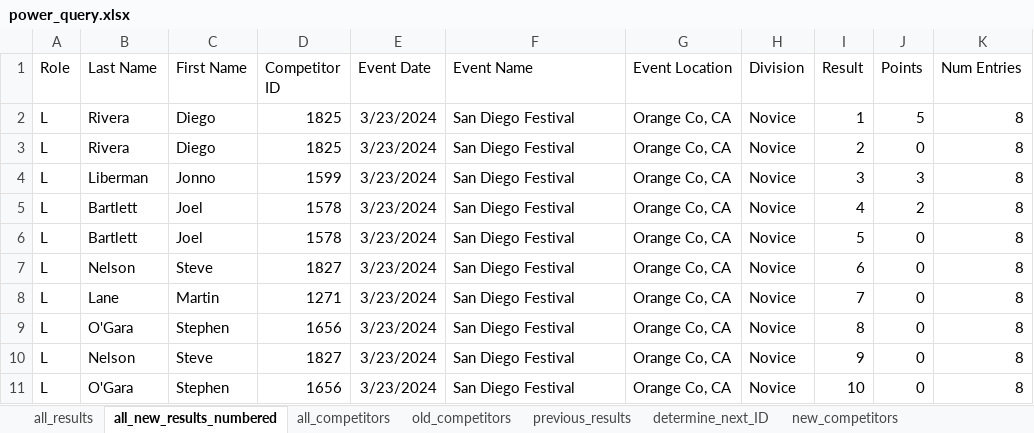
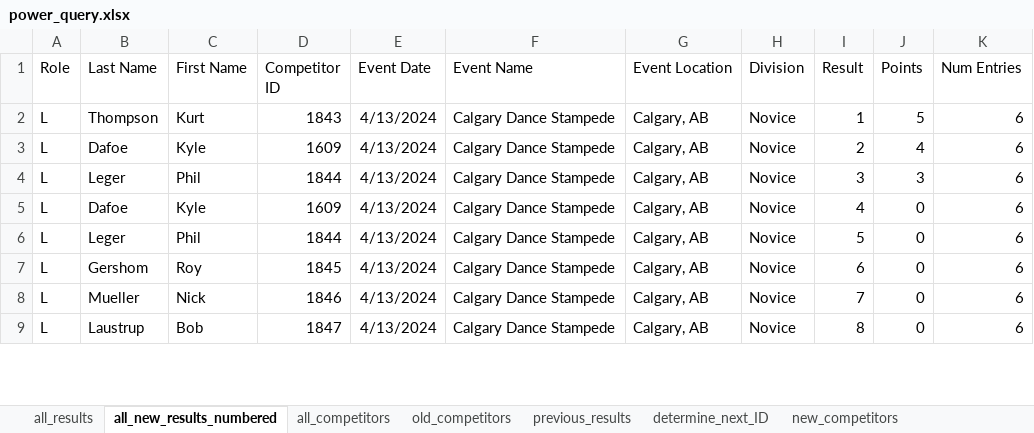
Before and after one commit to CTSTavarney/ctst-dev, an Excel workbook: create_csv_new/power_query.xlsx, sheet all_new_results_numbered, drawn as a sheet; only a part is shown; values as stored, in another font and other column widths than the file's, no borders; table styles not drawn; removed rows and columns are numbered as before the commit, all else as after; the diff covers the shown part only; the diff names each change by its address in the sheet, - before the commit and + after, or states it on an @@ line.

Commit message:
2024 Calgary Dance Stampede Results
Novice & Intermediate contest results

```diff
--- a/create_csv_new/power_query.xlsx (sheet all_new_results_numbered)
+++ b/create_csv_new/power_query.xlsx (sheet all_new_results_numbered)
-B2 (Last Name): Rivera
+B2 (Last Name): Thompson
-C2 (First Name): Diego
+C2 (First Name): Kurt
-D2 (Competitor ID): 1825
+D2 (Competitor ID): 1843
-E2:E9 (Event Date): 3/23/2024
+E2:E9 (Event Date): 4/13/2024
-F2:F9 (Event Name): San Diego Festival
+F2:F9 (Event Name): Calgary Dance Stampede
-G2:G9 (Event Location): Orange Co, CA
+G2:G9 (Event Location): Calgary, AB
-K2:K9 (Num Entries): 8
+K2:K9 (Num Entries): 6
-B3 (Last Name): Rivera
+B3 (Last Name): Dafoe
-C3 (First Name): Diego
+C3 (First Name): Kyle
-D3 (Competitor ID): 1825
+D3 (Competitor ID): 1609
-J3 (Points): 0
+J3 (Points): 4
-B4 (Last Name): Liberman
+B4 (Last Name): Leger
-C4 (First Name): Jonno
+C4 (First Name): Phil
-D4 (Competitor ID): 1599
+D4 (Competitor ID): 1844
-B5 (Last Name): Bartlett
+B5 (Last Name): Dafoe
-C5 (First Name): Joel
+C5 (First Name): Kyle
-D5 (Competitor ID): 1578
+D5 (Competitor ID): 1609
-J5 (Points): 2
+J5 (Points): 0
-B6 (Last Name): Bartlett
+B6 (Last Name): Leger
-C6 (First Name): Joel
+C6 (First Name): Phil
-D6 (Competitor ID): 1578
+D6 (Competitor ID): 1844
-B7 (Last Name): Nelson
+B7 (Last Name): Gershom
-C7 (First Name): Steve
+C7 (First Name): Roy
-D7 (Competitor ID): 1827
+D7 (Competitor ID): 1845
-B8 (Last Name): Lane
+B8 (Last Name): Mueller
-C8 (First Name): Martin
+C8 (First Name): Nick
-D8 (Competitor ID): 1271
+D8 (Competitor ID): 1846
-B9 (Last Name): O'Gara
+B9 (Last Name): Laustrup
-C9 (First Name): Stephen
+C9 (First Name): Bob
-D9 (Competitor ID): 1656
+D9 (Competitor ID): 1847
-row 10: L | Nelson | Steve | 1827 | 3/23/2024 | San Diego Festival | Orange Co, CA | Novice | 9 | 0 | 8
-row 11: L | O'Gara | Stephen | 1656 | 3/23/2024 | San Diego Festival | Orange Co, CA | Novice | 10 | 0 | 8
```
Also changed, not shown: 1 added row, 45 removed rows and 141 edited cells elsewhere in this sheet, sheet all_results, sheet all_competitors, sheet previous_results, sheet all_new_results_unnumbered, sheet new_competitors, sheet old_competitors, 1 more sheet, create_db_tables/create_db_tables.xlsx, 37 other files.
